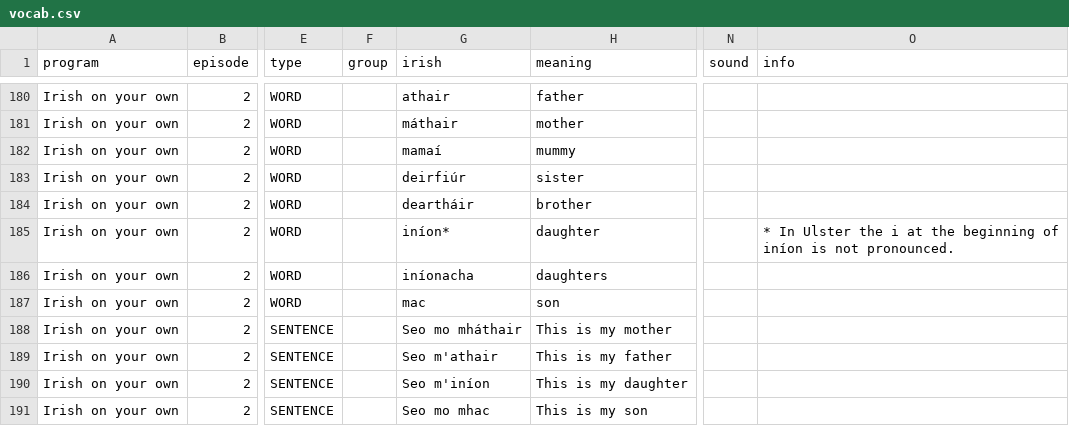
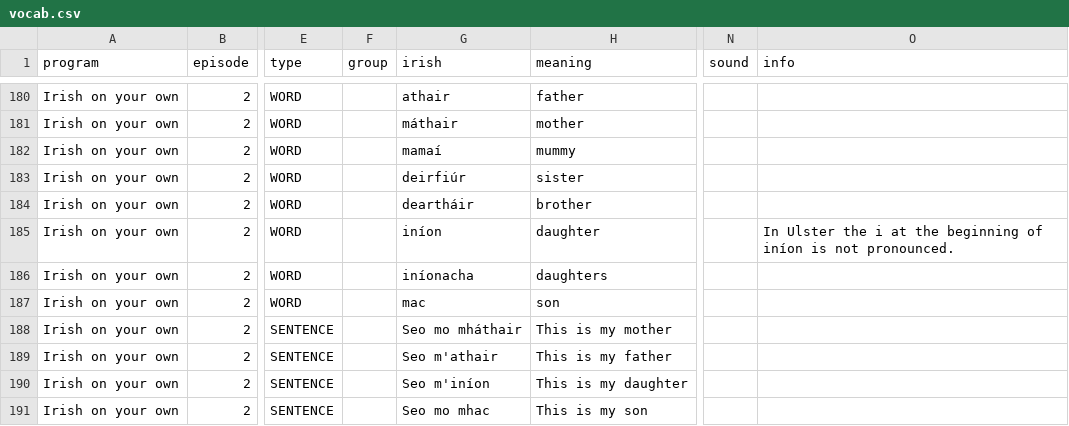
Before and after one commit to michaelw730/irish, a CSV file: vocab.csv, drawn as a sheet; only a part is shown, gaps mark what is left out; the diff names each change by its address in the sheet, - before the commit and + after, or states it on an @@ line.

```diff
--- a/vocab.csv
+++ b/vocab.csv
-G185 (irish): iníon*
+G185 (irish): iníon
-O185 (info): * In Ulster…
+O185 (info): In Ulster…
```
Also changed, not shown: vocab_conv.csv, 1 other file.
